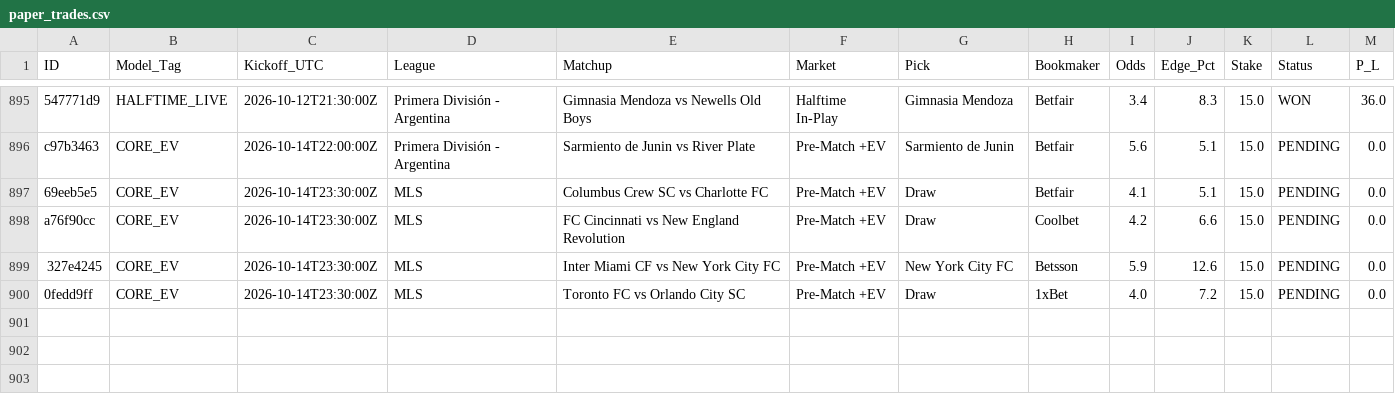
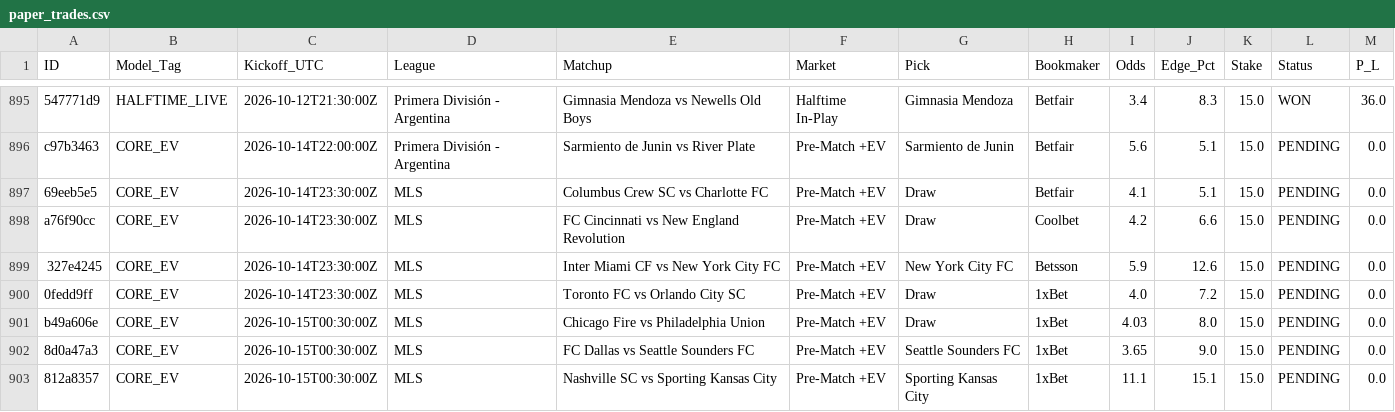
Before and after one commit to Potznit/Ai-terminal, a CSV file: paper_trades.csv, drawn as a sheet; only a part is shown, gaps mark what is left out.

Commit message:
Automated paper_trades sync [skip ci] [skip railway]

```diff
--- a/paper_trades.csv
+++ b/paper_trades.csv
@@ -900 +900,4 @@ a76f90cc,CORE_EV,2026-10-14T23:30:00Z,MLS,FC Cincinnati vs New England Revolutio
 0fedd9ff,CORE_EV,2026-10-14T23:30:00Z,MLS,Toronto FC vs Orlando City SC,Pre-Match +EV,Draw,1xBet,4.0,7.2,15.0,PENDING,0.0
+b49a606e,CORE_EV,2026-10-15T00:30:00Z,MLS,Chicago Fire vs Philadelphia Union,Pre-Match +EV,Draw,1xBet,4.03,8.0,15.0,PENDING,0.0
+8d0a47a3,CORE_EV,2026-10-15T00:30:00Z,MLS,FC Dallas vs Seattle Sounders FC,Pre-Match +EV,Seattle Sounders FC,1xBet,3.65,9.0,15.0,PENDING,0.0
+812a8357,CORE_EV,2026-10-15T00:30:00Z,MLS,Nashville SC vs Sporting Kansas City,Pre-Match +EV,Sporting Kansas City,1xBet,11.1,15.1,15.0,PENDING,0.0
```
